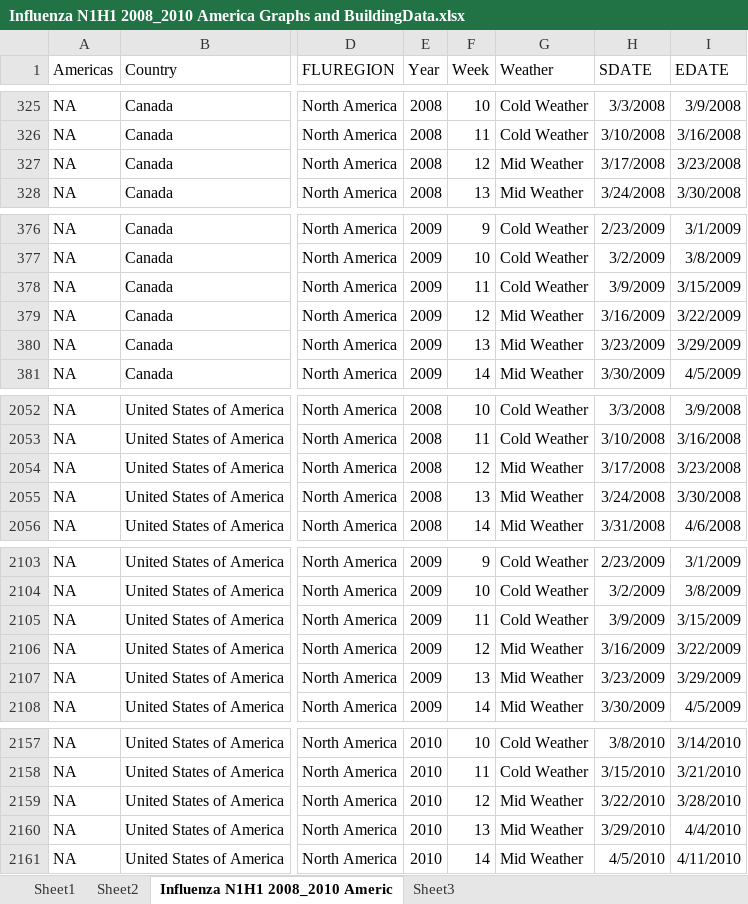
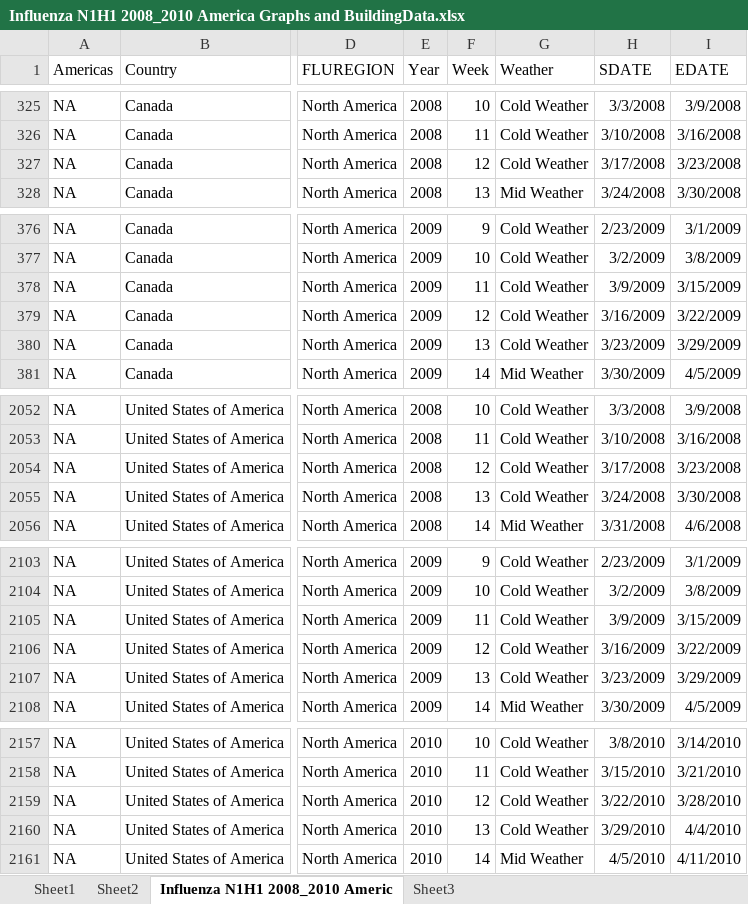
Before and after one commit to kgremillion/Analyzing_Pandemics, an Excel workbook: Data/Influenza N1H1 2008_2010 America Graphs and BuildingData.xlsx, sheet Influenza N1H1 2008_2010 Americ, drawn as a sheet; only a part is shown, gaps mark what is left out; values as stored, in another font and other column widths than the file's, no borders; the diff names each change by its address in the sheet, - before the commit and + after, or states it on an @@ line.

Commit message:
final code with weather and cases graphs and plots generated

```diff
--- a/Data/Influenza N1H1 2008_2010 America Graphs and BuildingData.xlsx (sheet Influenza N1H1 2008_2010 Americ)
+++ b/Data/Influenza N1H1 2008_2010 America Graphs and BuildingData.xlsx (sheet Influenza N1H1 2008_2010 Americ)
-G327 (Weather): Mid Weather
+G327 (Weather): Cold Weather
-G379:G380 (Weather): Mid Weather
+G379:G380 (Weather): Cold Weather
-G2054:G2055 (Weather): Mid Weather
+G2054:G2055 (Weather): Cold Weather
-G2106:G2107 (Weather): Mid Weather
+G2106:G2107 (Weather): Cold Weather
-G2159:G2160 (Weather): Mid Weather
+G2159:G2160 (Weather): Cold Weather
```
Also changed, not shown: sheet Sheet1, charts or pictures, 6 other files.
